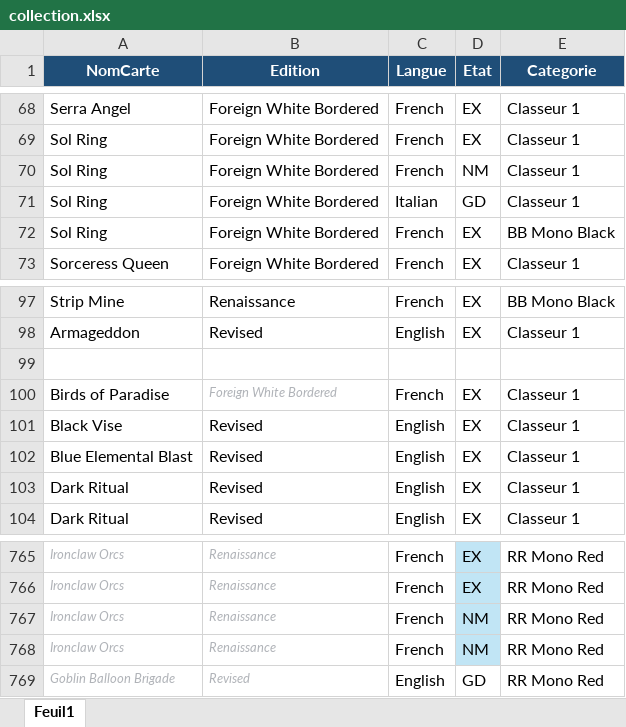
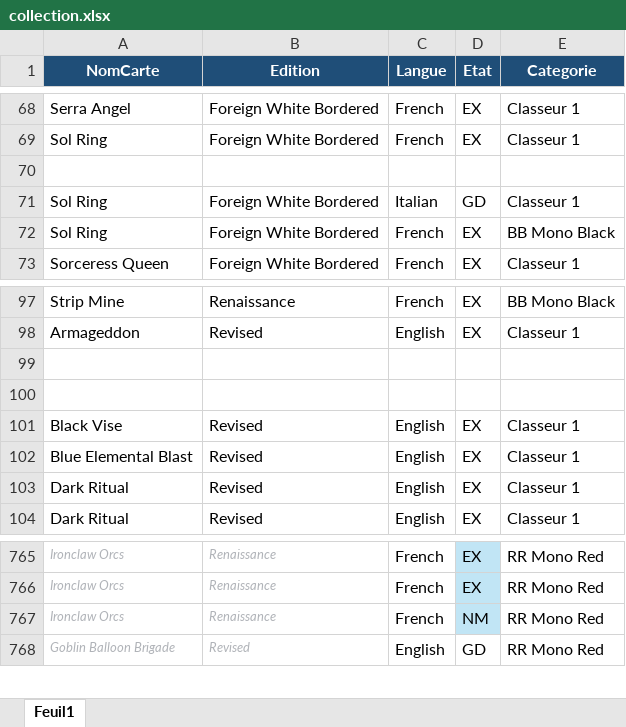
Before and after one commit to sokomano-ship-it/mtg-portfolio, an Excel workbook: uploads/collection.xlsx, sheet Feuil1, drawn as a sheet; only a part is shown, gaps mark what is left out; values as stored, in another font and other column widths than the file's, no borders; table styles not drawn; removed rows and columns are numbered as before the commit, all else as after; the diff covers the shown part only; the diff names each change by its address in the sheet, - before the commit and + after, or states it on an @@ line.

```diff
--- a/uploads/collection.xlsx (sheet Feuil1)
+++ b/uploads/collection.xlsx (sheet Feuil1)
-row 70: Sol Ring | Foreign White Bordered | French | NM | Classeur 1
+row 70: (empty)
-row 100: Birds of Paradise | Foreign White Bordered | French | EX | Classeur 1
+row 100: (empty)
-row 768: Ironclaw Orcs | Renaissance | French | NM | RR Mono Red
```
Also changed, not shown: 37 added rows, 70 edited cells and cell formats elsewhere in this sheet.
